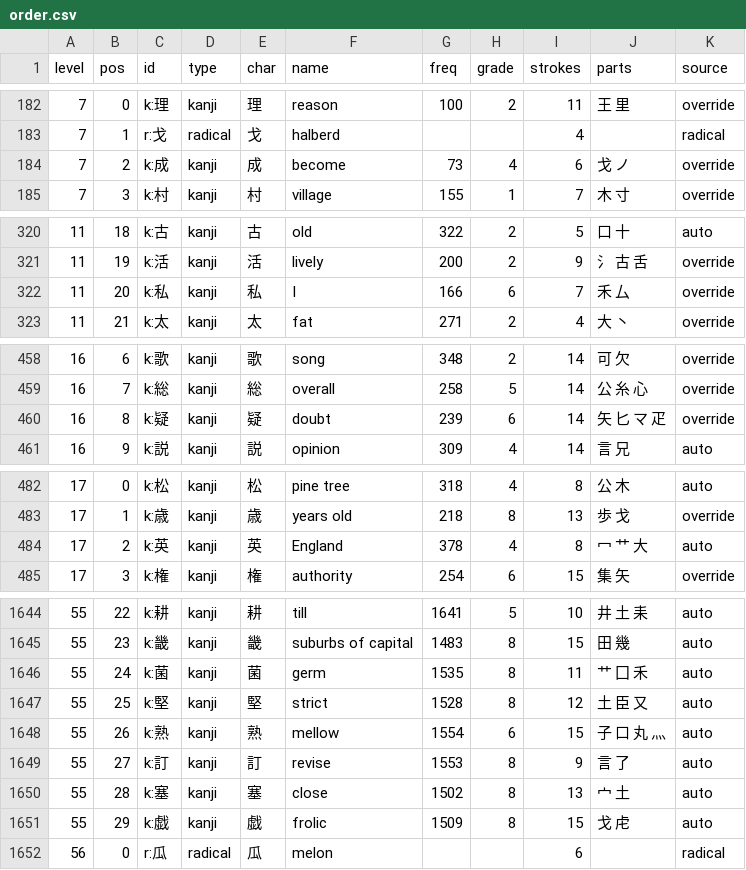
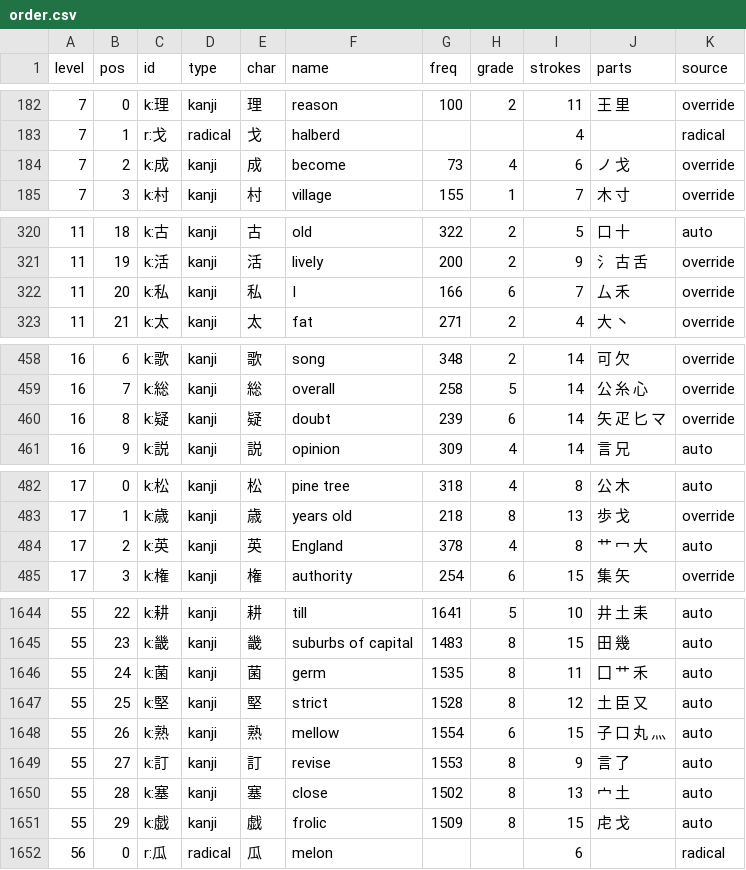
Before and after one commit to williamtoner/Kanjr, a CSV file: data/order.csv, drawn as a sheet; only a part is shown, gaps mark what is left out; the diff covers the shown part only.

```diff
--- a/data/order.csv
+++ b/data/order.csv
@@ -183,3 +183,3 @@ level,pos,id,type,char,name,freq,grade,strokes,parts,source
 7,1,r:戈,radical,戈,halberd,,,4,,radical
-7,2,k:成,kanji,成,become,73,4,6,戈 ノ,override
+7,2,k:成,kanji,成,become,73,4,6,ノ 戈,override
 7,3,k:村,kanji,村,village,155,1,7,木 寸,override
@@ -321,3 +321,3 @@ level,pos,id,type,char,name,freq,grade,strokes,parts,source
 11,19,k:活,kanji,活,lively,200,2,9,氵 古 舌,override
-11,20,k:私,kanji,私,I,166,6,7,禾 厶,override
+11,20,k:私,kanji,私,I,166,6,7,厶 禾,override
 11,21,k:太,kanji,太,fat,271,2,4,大 丶,override
@@ -459,3 +459,3 @@ level,pos,id,type,char,name,freq,grade,strokes,parts,source
 16,7,k:総,kanji,総,overall,258,5,14,公 糸 心,override
-16,8,k:疑,kanji,疑,doubt,239,6,14,矢 匕 マ 疋,override
+16,8,k:疑,kanji,疑,doubt,239,6,14,矢 疋 匕 マ,override
 16,9,k:説,kanji,説,opinion,309,4,14,言 兄,auto
@@ -483,3 +483,3 @@ level,pos,id,type,char,name,freq,grade,strokes,parts,source
 17,1,k:歳,kanji,歳,years old,218,8,13,歩 戈,override
-17,2,k:英,kanji,英,England,378,4,8,冖 艹 大,auto
+17,2,k:英,kanji,英,England,378,4,8,艹 冖 大,auto
 17,3,k:権,kanji,権,authority,254,6,15,集 矢,override
@@ -1645,3 +1645,3 @@ level,pos,id,type,char,name,freq,grade,strokes,parts,source
 55,23,k:畿,kanji,畿,suburbs of capital,1483,8,15,田 幾,auto
-55,24,k:菌,kanji,菌,germ,1535,8,11,艹 囗 禾,auto
+55,24,k:菌,kanji,菌,germ,1535,8,11,囗 艹 禾,auto
 55,25,k:堅,kanji,堅,strict,1528,8,12,土 臣 又,auto
@@ -1650,3 +1650,3 @@ level,pos,id,type,char,name,freq,grade,strokes,parts,source
 55,28,k:塞,kanji,塞,close,1502,8,13,宀 土,auto
-55,29,k:戯,kanji,戯,frolic,1509,8,15,戈 虍,auto
+55,29,k:戯,kanji,戯,frolic,1509,8,15,虍 戈,auto
 56,0,r:瓜,radical,瓜,melon,,,6,,radical
```
Also changed, not shown: 38 edited cells elsewhere in this file, 25 other files.
